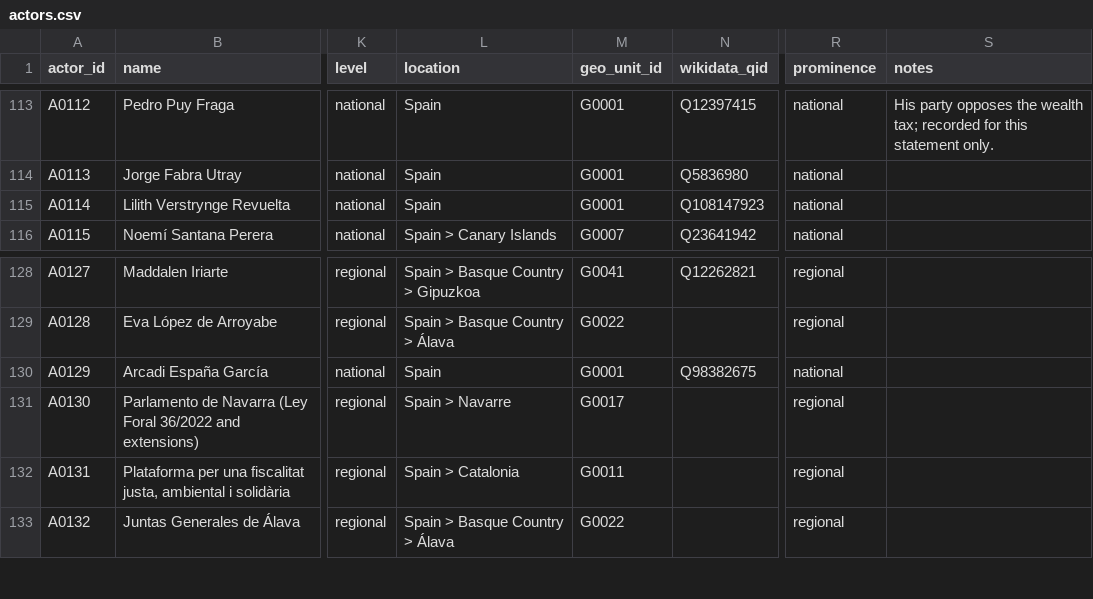
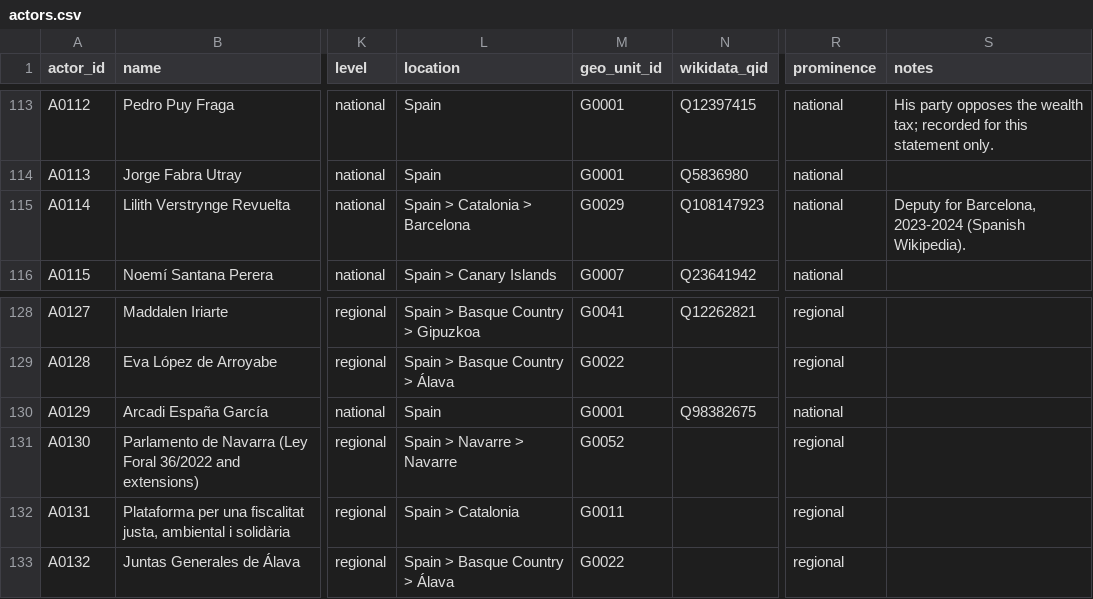
Before and after one commit to Egalitaristen/wealth-tax-database, a CSV file: data/es/actors.csv, drawn as a sheet; only a part is shown, gaps mark what is left out; the diff names each change by its address in the sheet, - before the commit and + after, or states it on an @@ line.

```diff
--- a/data/es/actors.csv
+++ b/data/es/actors.csv
-L115 (location): Spain
+L115 (location): Spain > Catalonia > Barcelona
-M115 (geo_unit_id): G0001
+M115 (geo_unit_id): G0029
-S115 (notes): (empty)
+S115 (notes): Deputy for Barcelona, 2023-2024 (Spanish Wikipedia).
-L131 (location): Spain > Navarre
+L131 (location): Spain > Navarre > Navarre
-M131 (geo_unit_id): G0017
+M131 (geo_unit_id): G0052
```
Also changed, not shown: data/de/actors.csv, data/se/actors.csv, 9 other files.
